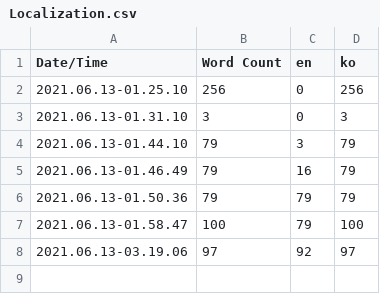
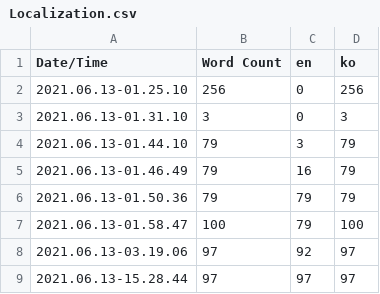
Before and after one commit to gtrash12/Unreal-project, a CSV file: Content/Localization/Localization/Localization.csv, drawn as a sheet; the diff names each change by its address in the sheet, - before the commit and + after, or states it on an @@ line.

```diff
--- a/Content/Localization/Localization/Localization.csv
+++ b/Content/Localization/Localization/Localization.csv
+row 9: 2021.06.13-15.28.44 | 97 | 97 | 97
```
Also changed, not shown: 17 other files.
